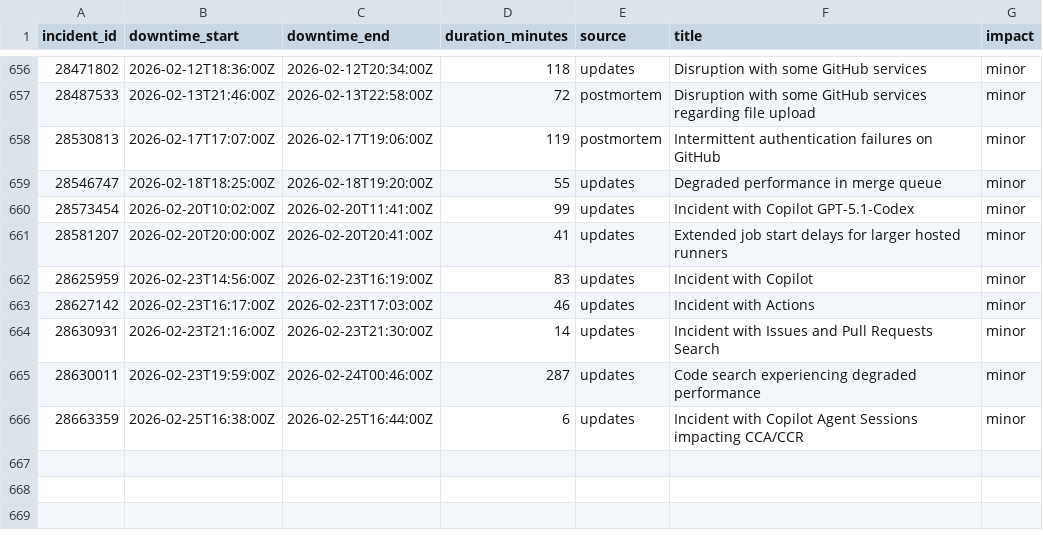
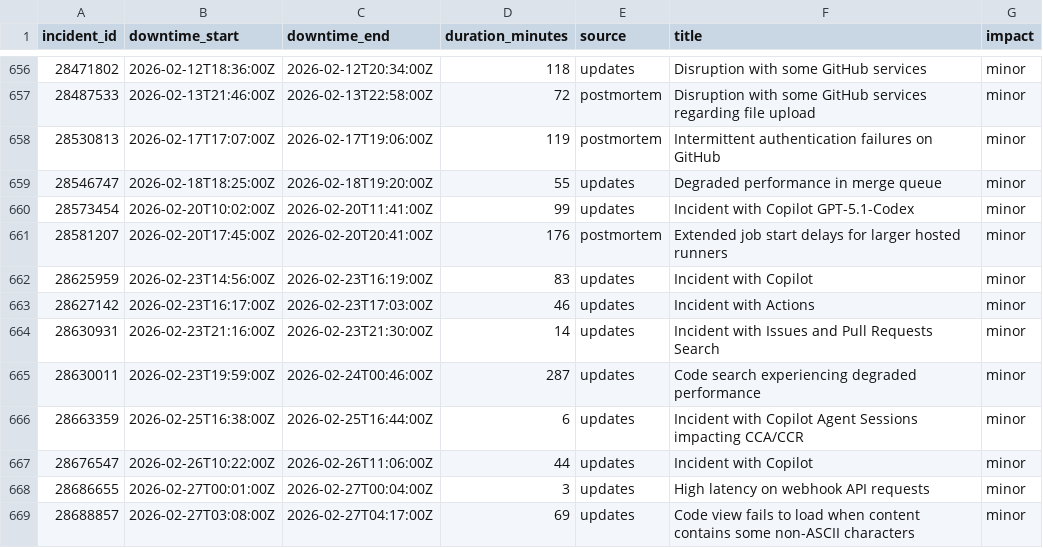
Before and after one commit to mrshu/github-statuses, a CSV file: parsed/downtime_windows.csv, drawn as a sheet; only a part is shown, gaps mark what is left out.

```diff
--- a/parsed/downtime_windows.csv
+++ b/parsed/downtime_windows.csv
@@ -660,3 +660,3 @@ incident_id,downtime_start,downtime_end,duration_minutes,source,title,impact
 28573454,2026-02-20T10:02:00Z,2026-02-20T11:41:00Z,99,updates,Incident with Copilot GPT-5.1-Codex,minor
-28581207,2026-02-20T20:00:00Z,2026-02-20T20:41:00Z,41,updates,Extended job start delays for larger hosted runners,minor
+28581207,2026-02-20T17:45:00Z,2026-02-20T20:41:00Z,176,postmortem,Extended job start delays for larger hosted runners,minor
 28625959,2026-02-23T14:56:00Z,2026-02-23T16:19:00Z,83,updates,Incident with Copilot,minor
@@ -666 +666,4 @@ incident_id,downtime_start,downtime_end,duration_minutes,source,title,impact
 28663359,2026-02-25T16:38:00Z,2026-02-25T16:44:00Z,6,updates,Incident with Copilot Agent Sessions impacting CCA/CCR,minor
+28676547,2026-02-26T10:22:00Z,2026-02-26T11:06:00Z,44,updates,Incident with Copilot,minor
+28686655,2026-02-27T00:01:00Z,2026-02-27T00:04:00Z,3,updates,High latency on webhook API requests,minor
+28688857,2026-02-27T03:08:00Z,2026-02-27T04:17:00Z,69,updates,Code view fails to load when content contains some non-ASCII characters,minor
```
Also changed, not shown: parsed/segments.csv, 1 other file.
